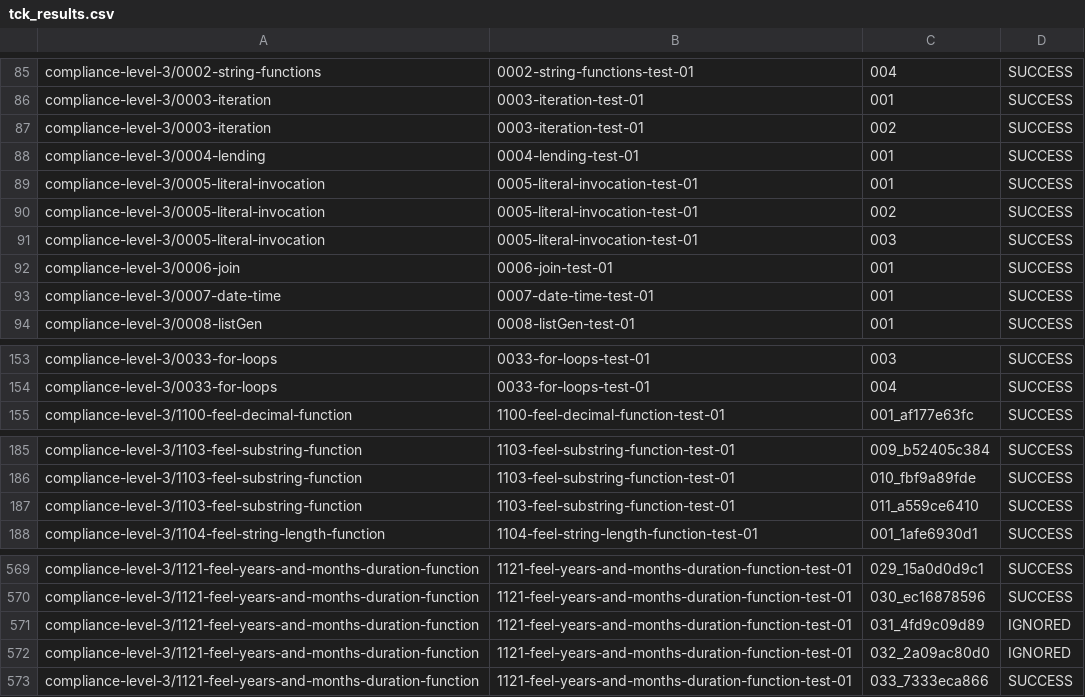
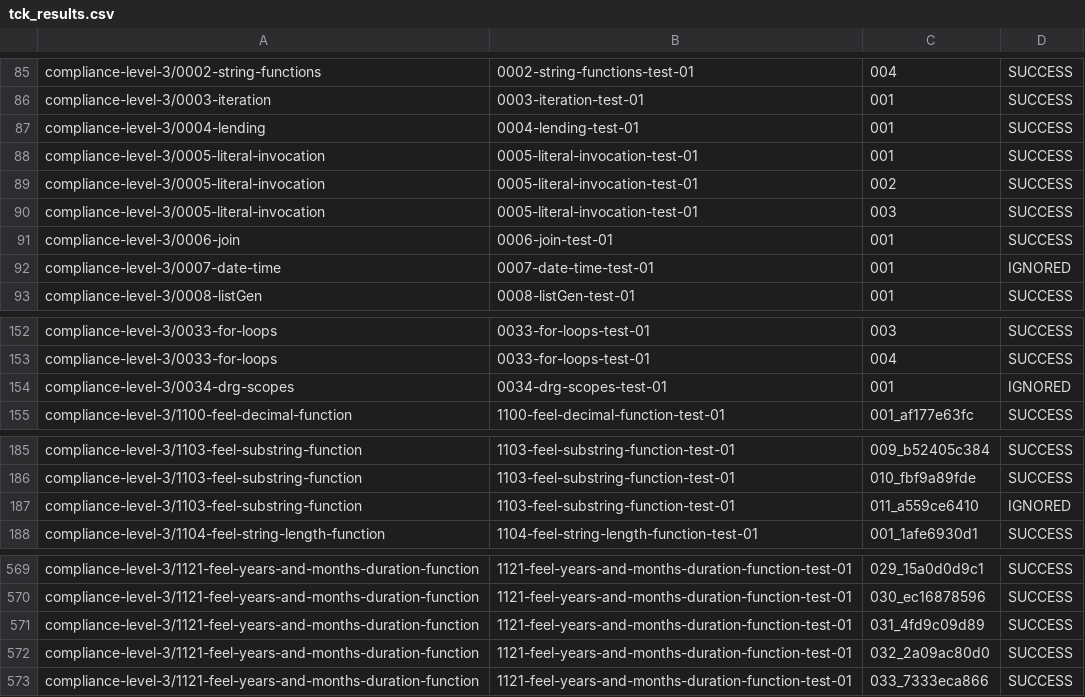
Before and after one commit to dmn-tck/tck, a CSV file: TestResults/Camunda/7.8.0/tck_results.csv, drawn as a sheet; only a part is shown, gaps mark what is left out; the diff covers the shown part only.

Commit message:
Add Camunda Runner and results for April 2018

```diff
--- a/TestResults/Camunda/7.8.0/tck_results.csv
+++ b/TestResults/Camunda/7.8.0/tck_results.csv
@@ -86,3 +86,2 @@
 "compliance-level-3/0003-iteration","0003-iteration-test-01","001","SUCCESS",""
-"compliance-level-3/0003-iteration","0003-iteration-test-01","002","SUCCESS",""
 "compliance-level-3/0004-lending","0004-lending-test-01","001","SUCCESS",""
@@ -92,3 +91,3 @@
 "compliance-level-3/0006-join","0006-join-test-01","001","SUCCESS",""
-"compliance-level-3/0007-date-time","0007-date-time-test-01","001","SUCCESS",""
+"compliance-level-3/0007-date-time","0007-date-time-test-01","001","IGNORED",""
 "compliance-level-3/0008-listGen","0008-listGen-test-01","001","SUCCESS",""
@@ -154,2 +153,3 @@
 "compliance-level-3/0033-for-loops","0033-for-loops-test-01","004","SUCCESS",""
+"compliance-level-3/0034-drg-scopes","0034-drg-scopes-test-01","001","IGNORED",""
 "compliance-level-3/1100-feel-decimal-function","1100-feel-decimal-function-test-01","001_af177e63fc","SUCCESS",""
@@ -186,3 +186,3 @@
 "compliance-level-3/1103-feel-substring-function","1103-feel-substring-function-test-01","010_fbf9a89fde","SUCCESS",""
-"compliance-level-3/1103-feel-substring-function","1103-feel-substring-function-test-01","011_a559ce6410","SUCCESS",""
+"compliance-level-3/1103-feel-substring-function","1103-feel-substring-function-test-01","011_a559ce6410","IGNORED",""
 "compliance-level-3/1104-feel-string-length-function","1104-feel-string-length-function-test-01","001_1afe6930d1","SUCCESS",""
@@ -570,4 +570,4 @@
 "compliance-level-3/1121-feel-years-and-months-duration-function","1121-feel-years-and-months-duration-function-test-01","030_ec16878596","SUCCESS",""
-"compliance-level-3/1121-feel-years-and-months-duration-function","1121-feel-years-and-months-duration-function-test-01","031_4fd9c09d89","IGNORED",""
-"compliance-level-3/1121-feel-years-and-months-duration-function","1121-feel-years-and-months-duration-function-test-01","032_2a09ac80d0","IGNORED",""
+"compliance-level-3/1121-feel-years-and-months-duration-function","1121-feel-years-and-months-duration-function-test-01","031_4fd9c09d89","SUCCESS",""
+"compliance-level-3/1121-feel-years-and-months-duration-function","1121-feel-years-and-months-duration-function-test-01","032_2a09ac80d0","SUCCESS",""
 "compliance-level-3/1121-feel-years-and-months-duration-function","1121-feel-years-and-months-duration-function-test-01","033_7333eca866","SUCCESS",""
```
Also changed, not shown: 2 edited cells elsewhere in this file, 5 other files.
